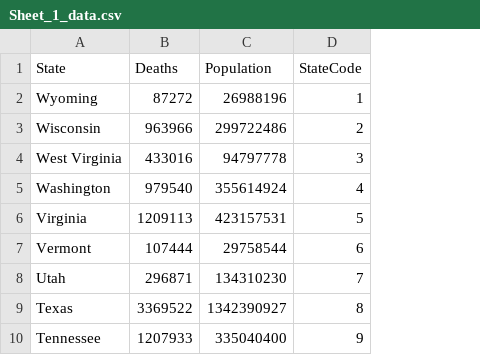
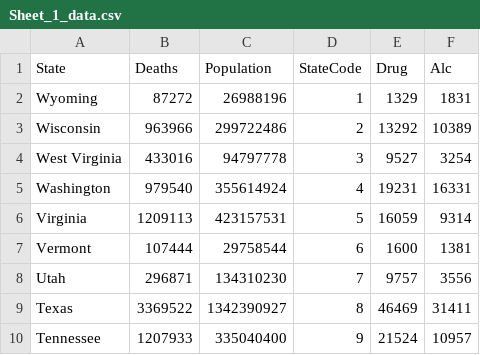
Before and after one commit to adamlachmayr/adamlachmayr.github.io, a CSV file: Sheet_1_data.csv, drawn as a sheet; only a part is shown; the diff names each change by its address in the sheet, - before the commit and + after, or states it on an @@ line.

Commit message:
Update Sheet_1_data.csv

```diff
--- a/Sheet_1_data.csv
+++ b/Sheet_1_data.csv
+column E (Drug), rows 2-10: 1329 | 13292 | 9527 | 19231 | 16059 | 1600 | 9757 | 46469 | 21524
+column F (Alc), rows 2-10: 1831 | 10389 | 3254 | 16331 | 9314 | 1381 | 3556 | 31411 | 10957
```
